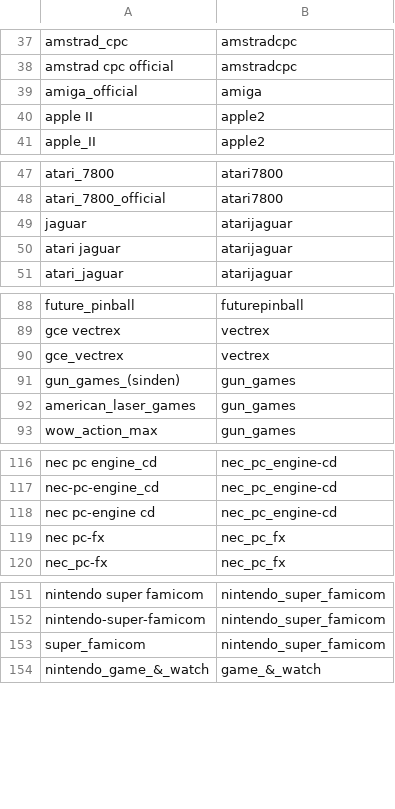
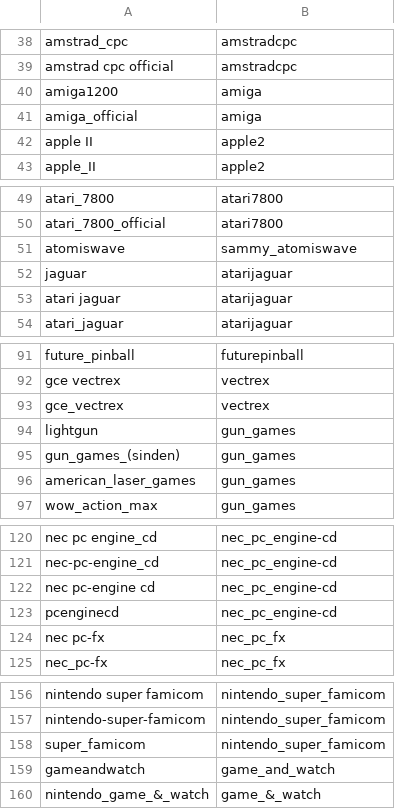
Before and after one commit to alinke/pixelcade, a CSV file: console.csv, drawn as a sheet; only a part is shown, gaps mark what is left out; the diff covers the shown part only.

```diff
--- a/console.csv
+++ b/console.csv
@@ -38,2 +39,3 @@ amstrad_cpc,amstradcpc
 amstrad cpc official,amstradcpc
+amiga1200,amiga
 amiga_official,amiga
@@ -48,2 +50,3 @@ atari_7800,atari7800
 atari_7800_official,atari7800
+atomiswave,sammy_atomiswave
 jaguar,atarijaguar
@@ -90,2 +93,3 @@ gce vectrex,vectrex
 gce_vectrex,vectrex
+lightgun,gun_games
 gun_games_(sinden),gun_games
@@ -118,2 +122,3 @@ nec-pc-engine_cd,nec_pc_engine-cd
 nec pc-engine cd,nec_pc_engine-cd
+pcenginecd,nec_pc_engine-cd
 nec pc-fx,nec_pc_fx
@@ -153,2 +158,3 @@ nintendo-super-famicom,nintendo_super_famicom
 super_famicom,nintendo_super_famicom
+gameandwatch,game_and_watch
 nintendo_game_&_watch,game_&_watch
```
Also changed, not shown: 12 added rows elsewhere in this file, 36 other files.
